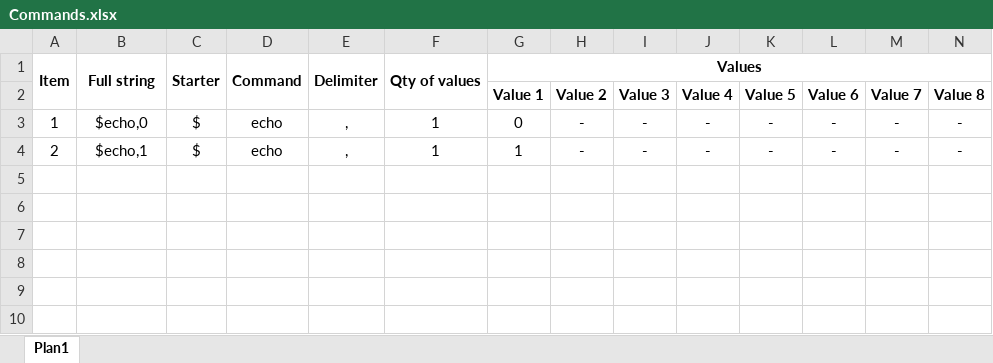
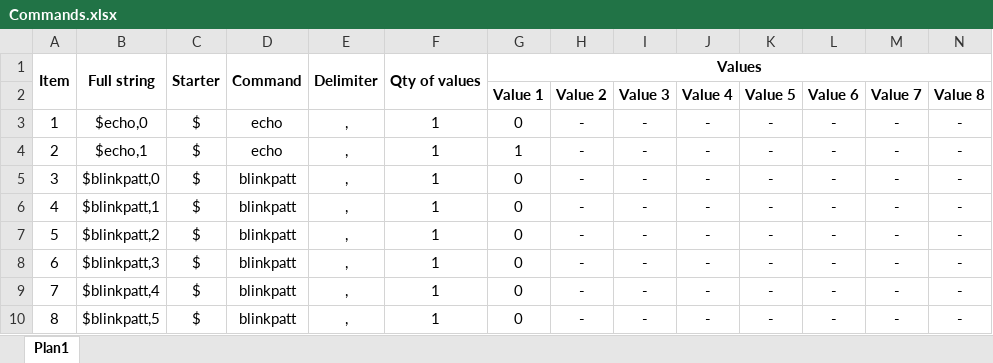
Before and after one commit to OtavioCruzatto/TextualProtocol, an Excel workbook: Resources/Commands.xlsx, sheet Plan1, drawn as a sheet; only a part is shown; values as stored, in another font and other column widths than the file's, no borders; rows hold the shown columns only; the diff names each change by its address in the sheet, - before the commit and + after, or states it on an @@ line.

Commit message:
Added routine to handle the blink led pattern command.

```diff
--- a/Resources/Commands.xlsx (sheet Plan1)
+++ b/Resources/Commands.xlsx (sheet Plan1)
+row 5: 3 | $blinkpatt,0 | $ | blinkpatt | , | 1 | 0 | - | - | - | - | - | - | -
+row 6: 4 | $blinkpatt,1 | $ | blinkpatt | , | 1 | 0 | - | - | - | - | - | - | -
+row 7: 5 | $blinkpatt,2 | $ | blinkpatt | , | 1 | 0 | - | - | - | - | - | - | -
+row 8: 6 | $blinkpatt,3 | $ | blinkpatt | , | 1 | 0 | - | - | - | - | - | - | -
+row 9: 7 | $blinkpatt,4 | $ | blinkpatt | , | 1 | 0 | - | - | - | - | - | - | -
+row 10: 8 | $blinkpatt,5 | $ | blinkpatt | , | 1 | 0 | - | - | - | - | - | - | -
```
Also changed, not shown: 13 other files.
